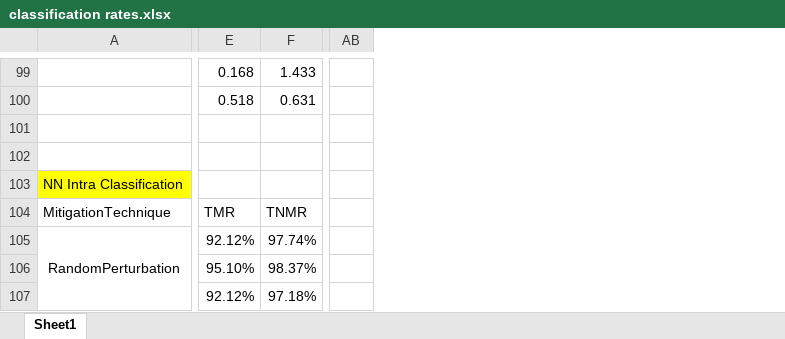
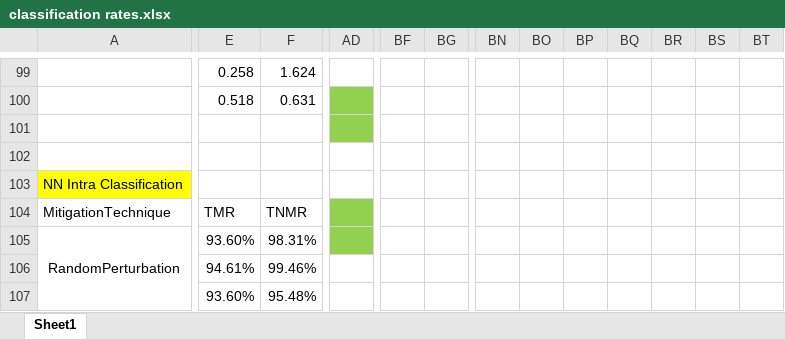
Before and after one commit to sachinbeepath/MitigatingBiasInFacialRecognition, an Excel workbook: plots/classification rates.xlsx, sheet Sheet1, drawn as a sheet; only a part is shown, gaps mark what is left out; values as stored, in another font and other column widths than the file's, no borders; removed rows and columns are numbered as before the commit, all else as after; rows hold the shown columns only; the diff covers the shown part only; the diff names each change by its address in the sheet, - before the commit and + after, or states it on an @@ line.

```diff
--- a/plots/classification rates.xlsx (sheet Sheet1)
+++ b/plots/classification rates.xlsx (sheet Sheet1)
-column AB, empty
+column AD, empty
+column BF, empty
+column BG, empty
+column BN, empty
+column BO, empty
+column BP, empty
+column BQ, empty
+column BR, empty
+column BS, empty
+column BT, empty
-E99: 0.168
+E99: 0.258
-F99: 1.433
+F99: 1.624
-E105: 92.12%
+E105: 93.60%
-F105: 97.74%
+F105: 98.31%
-row 106:  | 95.10% | 98.37%
+row 106:  | 94.61% | 99.46%
-E107: 92.12%
+E107: 93.60%
-F107: 97.18%
+F107: 95.48%
```
Also changed, not shown: 22 added rows, 14 removed rows, 6 added columns, 300 edited cells, cell formats and merged cells elsewhere in this sheet, formulas that keep their value, 27 other files.
